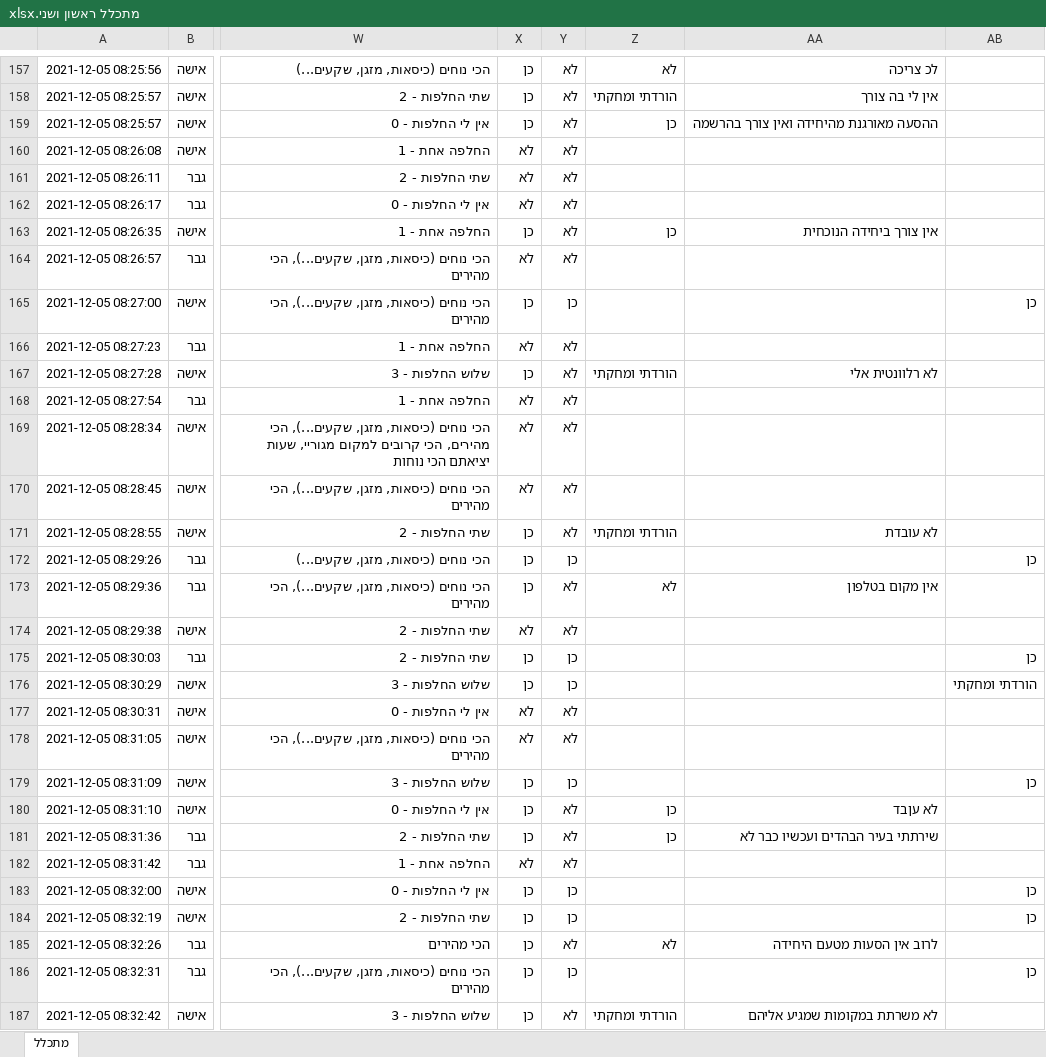
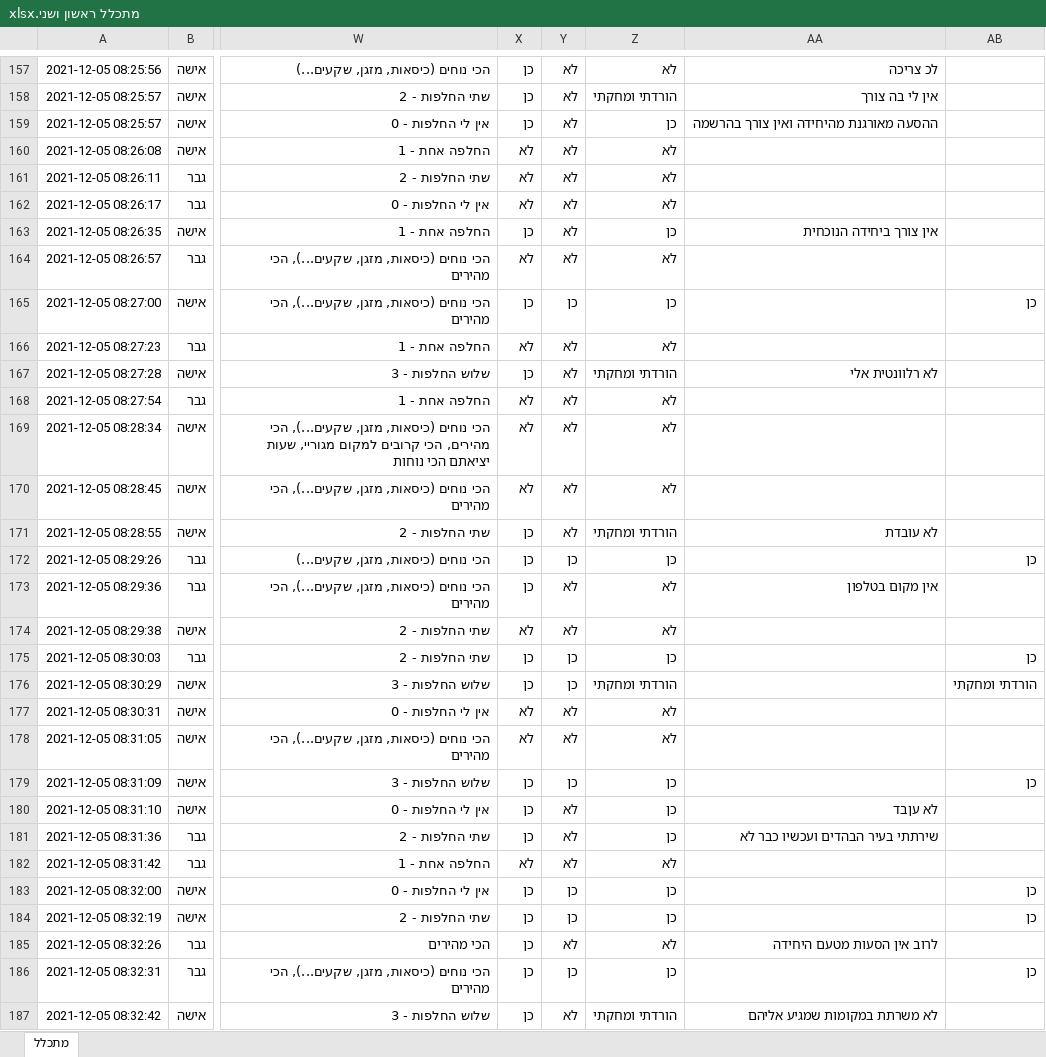
Before and after one commit to rabi320/Data-Analysis-IDF-Transportation, an Excel workbook: Data2/מתכלל ראשון ושני.xlsx, sheet מתכלל, drawn as a sheet; only a part is shown, gaps mark what is left out; values as stored, in another font and other column widths than the file's, no borders; the diff covers the shown part only; the diff names each change by its address in the sheet, - before the commit and + after, or states it on an @@ line.

```diff
--- a/Data2/מתכלל ראשון ושני.xlsx (sheet מתכלל)
+++ b/Data2/מתכלל ראשון ושני.xlsx (sheet מתכלל)
-Z160:Z162: (empty)
+Z160:Z162: לא
-Z164: (empty)
+Z164: לא
-Z165: (empty)
+Z165: כן
-Z166: (empty)
+Z166: לא
-Z168:Z170: (empty)
+Z168:Z170: לא
-Z172: (empty)
+Z172: כן
-Z174: (empty)
+Z174: לא
-Z175: (empty)
+Z175: כן
-Z176: (empty)
+Z176: הורדתי ומחקתי
-Z177:Z178: (empty)
+Z177:Z178: לא
-Z179: (empty)
+Z179: כן
-Z182: (empty)
+Z182: לא
-Z183:Z184: (empty)
+Z183:Z184: כן
-Z186: (empty)
+Z186: כן
```
Also changed, not shown: other rows of this sheet, 1 other file.
